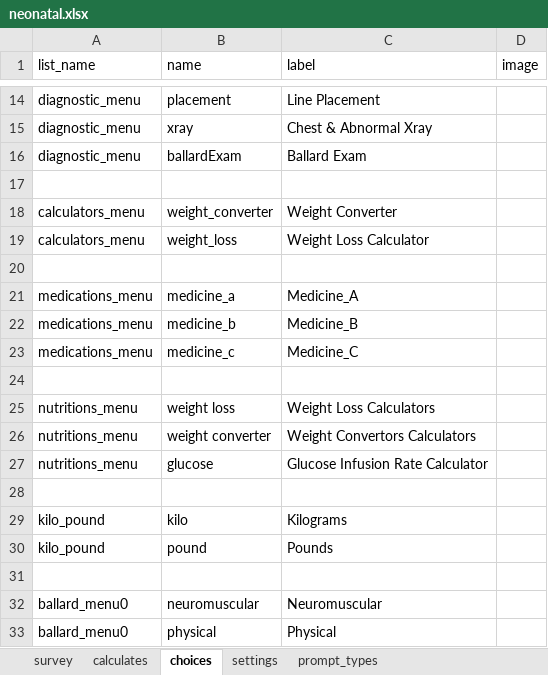
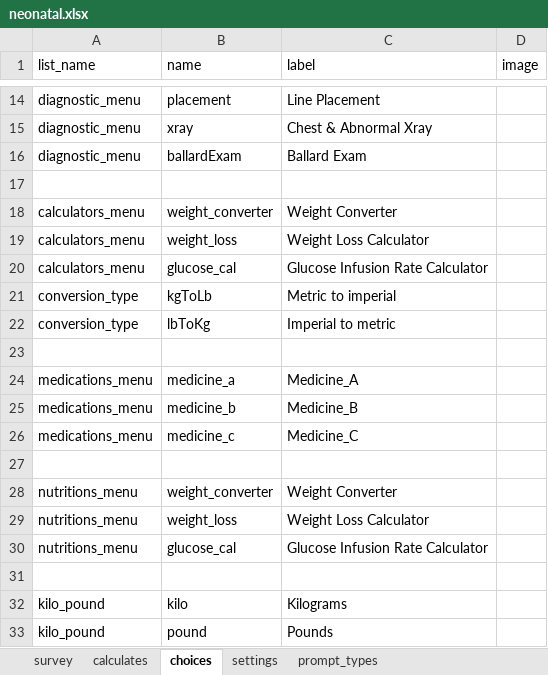
Before and after one commit to xiaoj/481web, an Excel workbook: opendatakit.collect2/form-files/neonatal/neonatal.xlsx, sheet choices, drawn as a sheet; only a part is shown, gaps mark what is left out; the shorter side is filled out with more unchanged rows; values as stored, in another font and other column widths than the file's, no borders; removed rows and columns are numbered as before the commit, all else as after; the diff names each change by its address in the sheet, - before the commit and + after, or states it on an @@ line.

Commit message:
Add calculators to Calculator and Nutrition Section

```diff
--- a/opendatakit.collect2/form-files/neonatal/neonatal.xlsx (sheet choices)
+++ b/opendatakit.collect2/form-files/neonatal/neonatal.xlsx (sheet choices)
+row 20: calculators_menu | glucose_cal | Glucose Infusion Rate Calculator
+row 21: conversion_type | kgToLb | Metric to imperial
+row 22: conversion_type | lbToKg | Imperial to metric
+row 28: nutritions_menu | weight_converter | Weight Converter
-B29 (name): weight loss
+B29 (name): weight_loss
-C29 (label): Weight Loss Calculators
+C29 (label): Weight Loss Calculator
-row 26: nutritions_menu | weight converter | Weight Convertors Calculators
-B30 (name): glucose
+B30 (name): glucose_cal
```
Also changed, not shown: sheet survey, sheet calculates, 1 other file.
